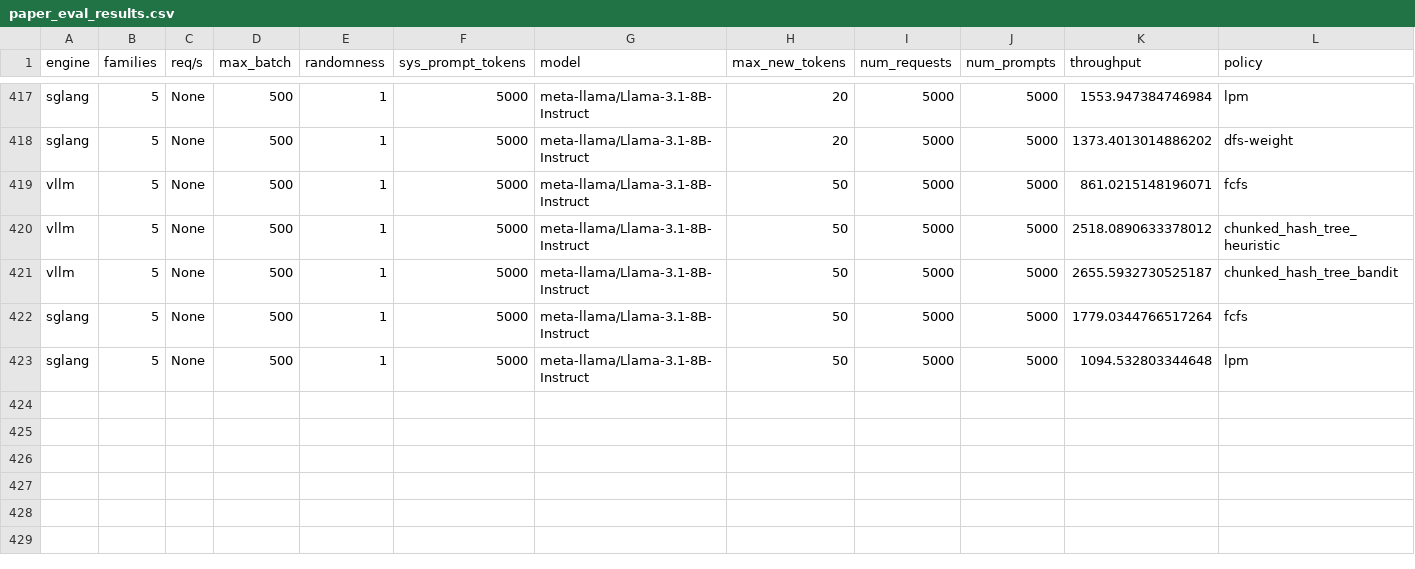
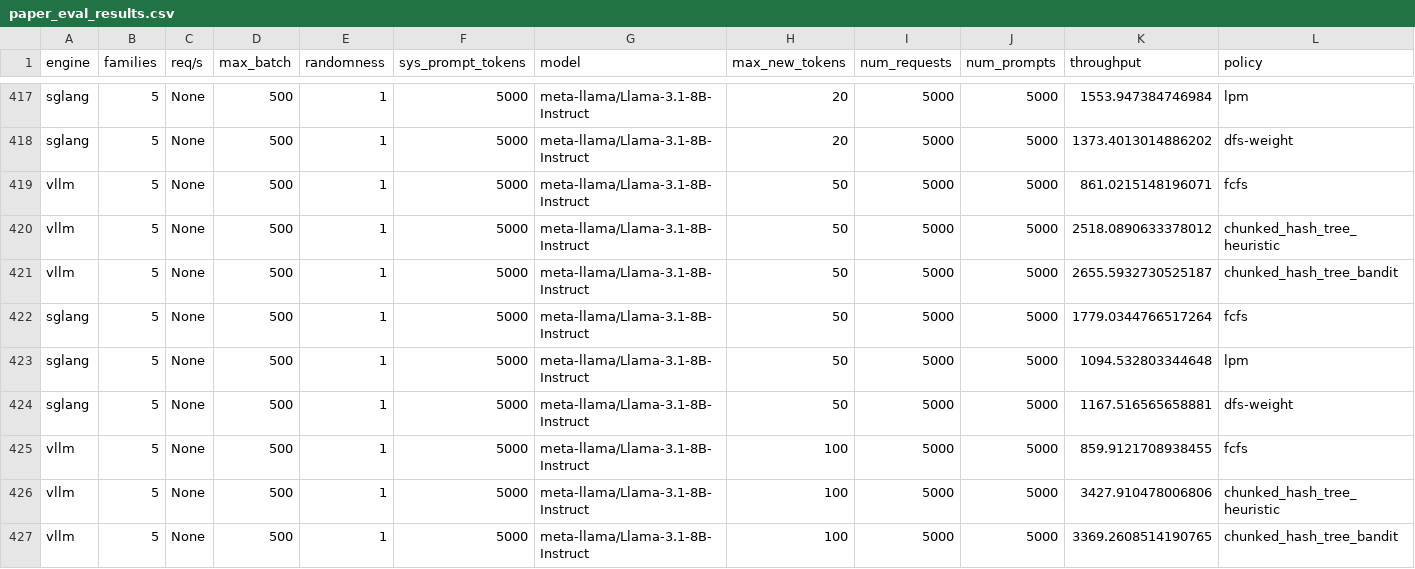
Before and after one commit to sakshamrathi21/Structured_LLM_Optimization, a CSV file: code/vllm/paper_eval_results.csv, drawn as a sheet; only a part is shown, gaps mark what is left out; the diff names each change by its address in the sheet, - before the commit and + after, or states it on an @@ line.

```diff
--- a/code/vllm/paper_eval_results.csv
+++ b/code/vllm/paper_eval_results.csv
+row 424: sglang | 5 | None | 500 | 1 | 5000 | meta-llama/Llama-3.1-8B-Instruct | 50 | 5000 | 5000 | 1167.516565658881 | dfs-weight
+row 425: vllm | 5 | None | 500 | 1 | 5000 | meta-llama/Llama-3.1-8B-Instruct | 100 | 5000 | 5000 | 859.9121708938455 | fcfs
+row 426: vllm | 5 | None | 500 | 1 | 5000 | meta-llama/Llama-3.1-8B-Instruct | 100 | 5000 | 5000 | 3427.910478006806 | chunked_hash_tree_heuristic
+row 427: vllm | 5 | None | 500 | 1 | 5000 | meta-llama/Llama-3.1-8B-Instruct | 100 | 5000 | 5000 | 3369.2608514190765 | chunked_hash_tree_bandit
```
Also changed, not shown: 4 other files.
